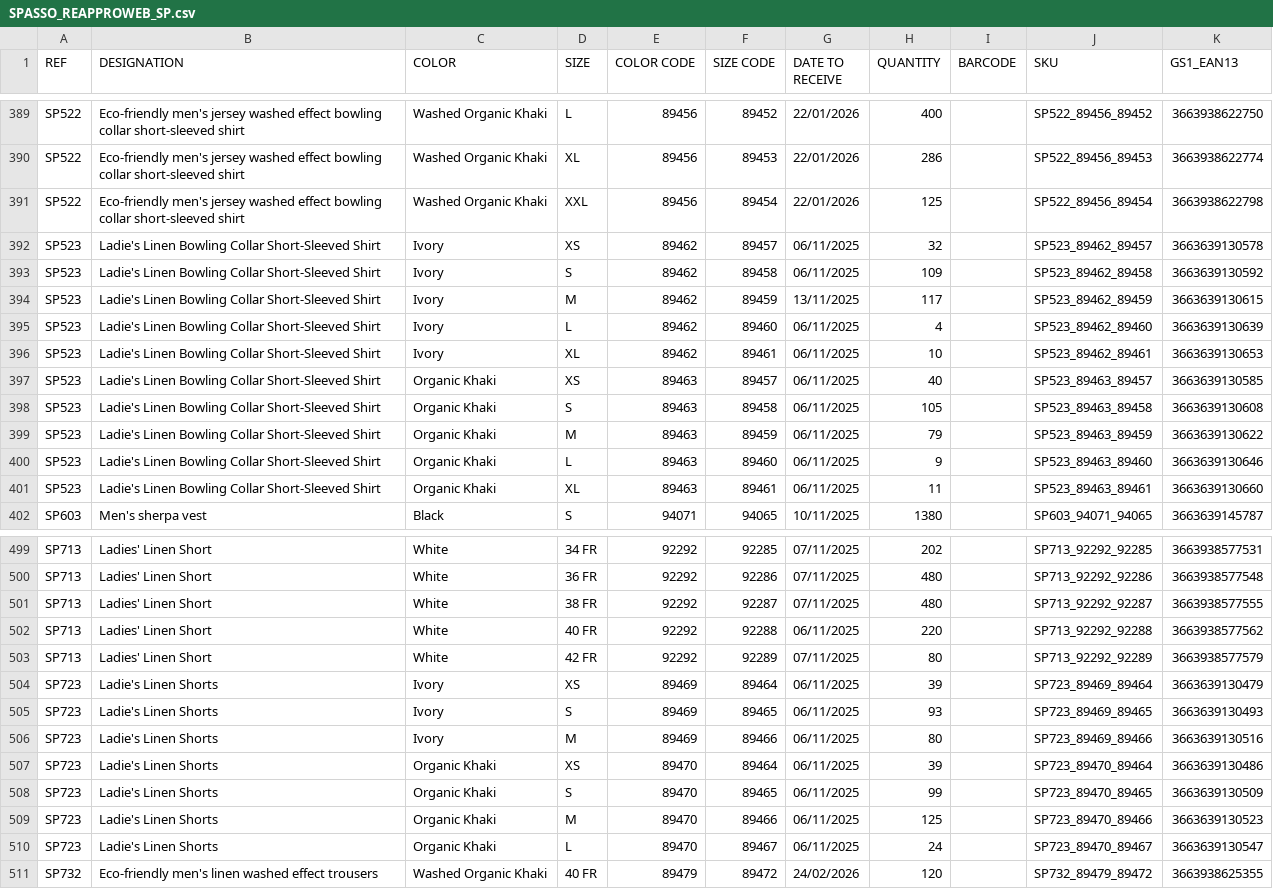
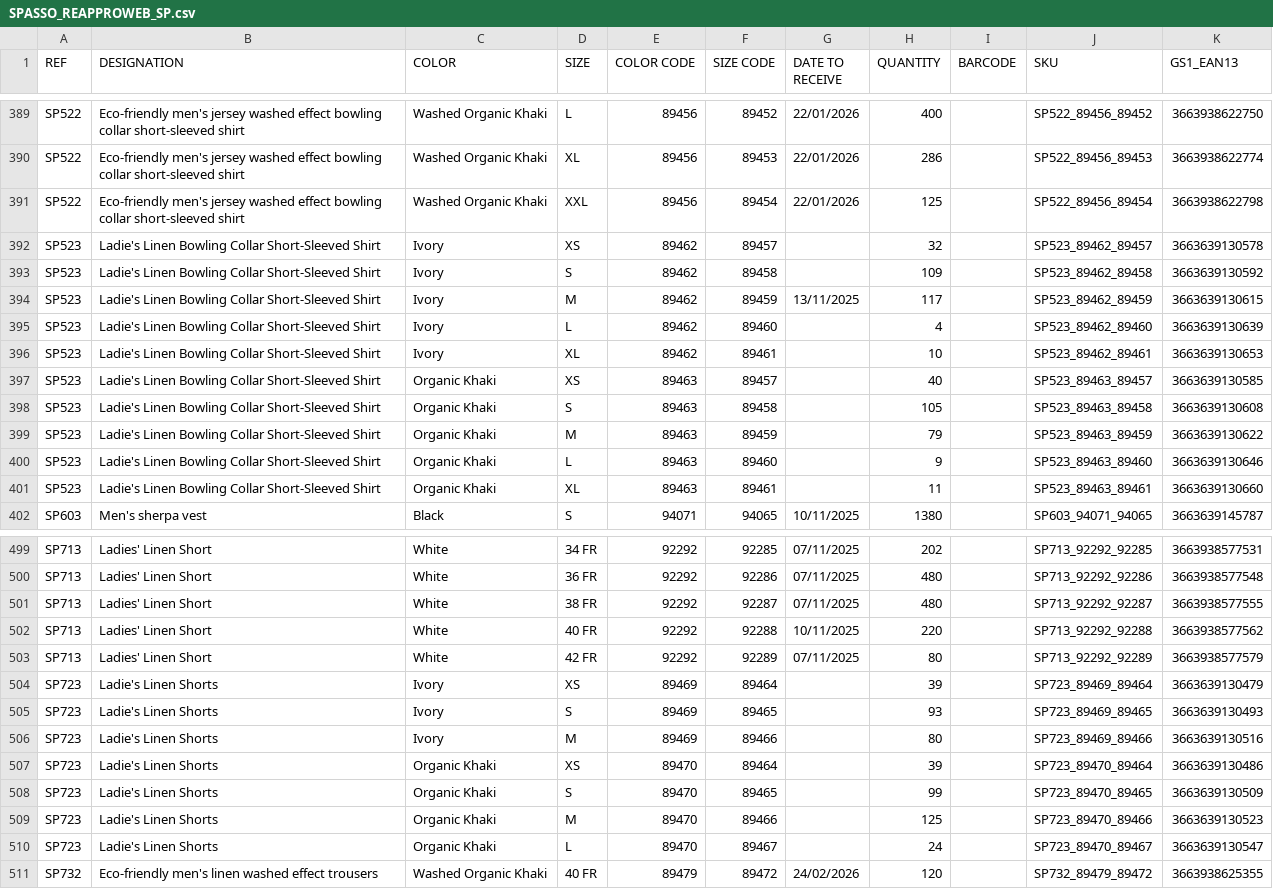
Before and after one commit to PerrinT31/Spasso, a CSV file: public/SPASSO_REAPPROWEB_SP.csv, drawn as a sheet; only a part is shown, gaps mark what is left out; the diff covers the shown part only.

```diff
--- a/public/SPASSO_REAPPROWEB_SP.csv
+++ b/public/SPASSO_REAPPROWEB_SP.csv
@@ -391,12 +391,12 @@ SP522;Eco-friendly men's jersey washed effect bowling collar short-sleeved shirt
 SP522;Eco-friendly men's jersey washed effect bowling collar short-sleeved shirt;Washed Organic Khaki;XXL;89456;89454;22/01/2026;125;;SP522_89456_89454;3663938622798
-SP523;Ladie's Linen Bowling Collar Short-Sleeved Shirt;Ivory;XS;89462;89457;06/11/2025;32;;SP523_89462_89457;3663639130578
-SP523;Ladie's Linen Bowling Collar Short-Sleeved Shirt;Ivory;S;89462;89458;06/11/2025;109;;SP523_89462_89458;3663639130592
+SP523;Ladie's Linen Bowling Collar Short-Sleeved Shirt;Ivory;XS;89462;89457;;32;;SP523_89462_89457;3663639130578
+SP523;Ladie's Linen Bowling Collar Short-Sleeved Shirt;Ivory;S;89462;89458;;109;;SP523_89462_89458;3663639130592
 SP523;Ladie's Linen Bowling Collar Short-Sleeved Shirt;Ivory;M;89462;89459;13/11/2025;117;;SP523_89462_89459;3663639130615
-SP523;Ladie's Linen Bowling Collar Short-Sleeved Shirt;Ivory;L;89462;89460;06/11/2025;4;;SP523_89462_89460;3663639130639
-SP523;Ladie's Linen Bowling Collar Short-Sleeved Shirt;Ivory;XL;89462;89461;06/11/2025;10;;SP523_89462_89461;3663639130653
-SP523;Ladie's Linen Bowling Collar Short-Sleeved Shirt;Organic Khaki;XS;89463;89457;06/11/2025;40;;SP523_89463_89457;3663639130585
-SP523;Ladie's Linen Bowling Collar Short-Sleeved Shirt;Organic Khaki;S;89463;89458;06/11/2025;105;;SP523_89463_89458;3663639130608
-SP523;Ladie's Linen Bowling Collar Short-Sleeved Shirt;Organic Khaki;M;89463;89459;06/11/2025;79;;SP523_89463_89459;3663639130622
-SP523;Ladie's Linen Bowling Collar Short-Sleeved Shirt;Organic Khaki;L;89463;89460;06/11/2025;9;;SP523_89463_89460;3663639130646
-SP523;Ladie's Linen Bowling Collar Short-Sleeved Shirt;Organic Khaki;XL;89463;89461;06/11/2025;11;;SP523_89463_89461;3663639130660
+SP523;Ladie's Linen Bowling Collar Short-Sleeved Shirt;Ivory;L;89462;89460;;4;;SP523_89462_89460;3663639130639
+SP523;Ladie's Linen Bowling Collar Short-Sleeved Shirt;Ivory;XL;89462;89461;;10;;SP523_89462_89461;3663639130653
+SP523;Ladie's Linen Bowling Collar Short-Sleeved Shirt;Organic Khaki;XS;89463;89457;;40;;SP523_89463_89457;3663639130585
+SP523;Ladie's Linen Bowling Collar Short-Sleeved Shirt;Organic Khaki;S;89463;89458;;105;;SP523_89463_89458;3663639130608
+SP523;Ladie's Linen Bowling Collar Short-Sleeved Shirt;Organic Khaki;M;89463;89459;;79;;SP523_89463_89459;3663639130622
+SP523;Ladie's Linen Bowling Collar Short-Sleeved Shirt;Organic Khaki;L;89463;89460;;9;;SP523_89463_89460;3663639130646
+SP523;Ladie's Linen Bowling Collar Short-Sleeved Shirt;Organic Khaki;XL;89463;89461;;11;;SP523_89463_89461;3663639130660
 SP603;Men's sherpa vest;Black;S;94071;94065;10/11/2025;1380;;SP603_94071_94065;3663639145787
@@ -501,11 +501,11 @@ SP713;Ladies' Linen Short;White;36 FR;92292;92286;07/11/2025;480;;SP713_92292_92
 SP713;Ladies' Linen Short;White;38 FR;92292;92287;07/11/2025;480;;SP713_92292_92287;3663938577555
-SP713;Ladies' Linen Short;White;40 FR;92292;92288;06/11/2025;220;;SP713_92292_92288;3663938577562
+SP713;Ladies' Linen Short;White;40 FR;92292;92288;10/11/2025;220;;SP713_92292_92288;3663938577562
 SP713;Ladies' Linen Short;White;42 FR;92292;92289;07/11/2025;80;;SP713_92292_92289;3663938577579
-SP723;Ladie's Linen Shorts;Ivory;XS;89469;89464;06/11/2025;39;;SP723_89469_89464;3663639130479
-SP723;Ladie's Linen Shorts;Ivory;S;89469;89465;06/11/2025;93;;SP723_89469_89465;3663639130493
-SP723;Ladie's Linen Shorts;Ivory;M;89469;89466;06/11/2025;80;;SP723_89469_89466;3663639130516
-SP723;Ladie's Linen Shorts;Organic Khaki;XS;89470;89464;06/11/2025;39;;SP723_89470_89464;3663639130486
-SP723;Ladie's Linen Shorts;Organic Khaki;S;89470;89465;06/11/2025;99;;SP723_89470_89465;3663639130509
-SP723;Ladie's Linen Shorts;Organic Khaki;M;89470;89466;06/11/2025;125;;SP723_89470_89466;3663639130523
-SP723;Ladie's Linen Shorts;Organic Khaki;L;89470;89467;06/11/2025;24;;SP723_89470_89467;3663639130547
+SP723;Ladie's Linen Shorts;Ivory;XS;89469;89464;;39;;SP723_89469_89464;3663639130479
+SP723;Ladie's Linen Shorts;Ivory;S;89469;89465;;93;;SP723_89469_89465;3663639130493
+SP723;Ladie's Linen Shorts;Ivory;M;89469;89466;;80;;SP723_89469_89466;3663639130516
+SP723;Ladie's Linen Shorts;Organic Khaki;XS;89470;89464;;39;;SP723_89470_89464;3663639130486
+SP723;Ladie's Linen Shorts;Organic Khaki;S;89470;89465;;99;;SP723_89470_89465;3663639130509
+SP723;Ladie's Linen Shorts;Organic Khaki;M;89470;89466;;125;;SP723_89470_89466;3663639130523
+SP723;Ladie's Linen Shorts;Organic Khaki;L;89470;89467;;24;;SP723_89470_89467;3663639130547
 SP732;Eco-friendly men's linen washed effect trousers;Washed Organic Khaki;40 FR;89479;89472;24/02/2026;120;;SP732_89479_89472;3663938625355
```
Also changed, not shown: 46 edited cells elsewhere in this file.
